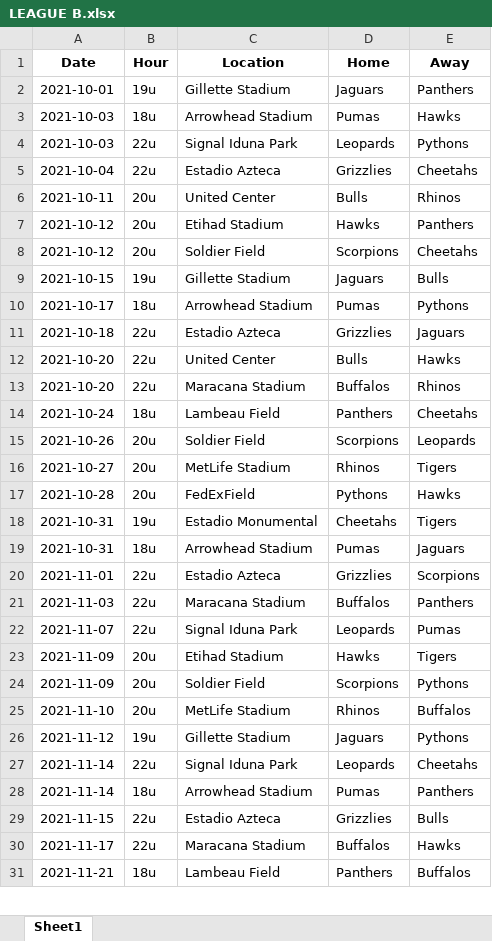
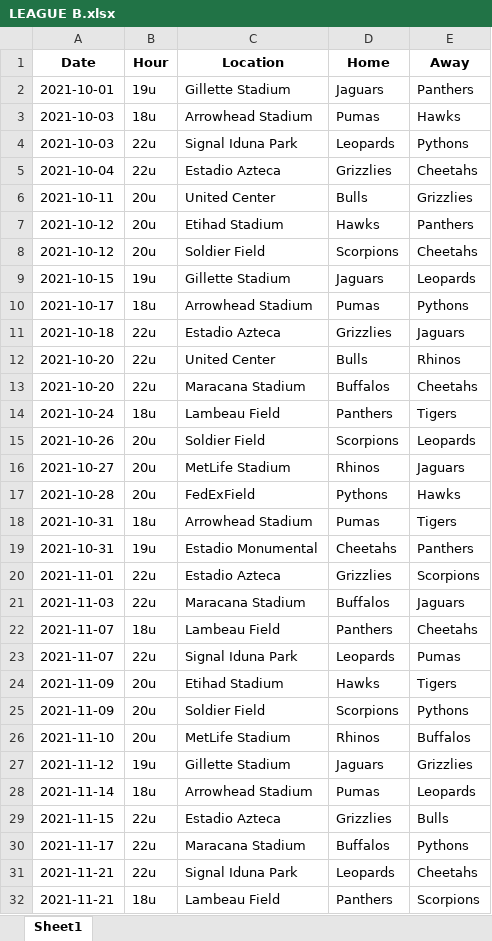
Before and after one commit to sborms/leaguescheduler, an Excel workbook: example_output/LEAGUE B.xlsx, sheet Sheet1, drawn as a sheet; only a part is shown; values as stored, in another font and other column widths than the file's, no borders; removed rows and columns are numbered as before the commit, all else as after; the diff covers the shown part only; the diff names each change by its address in the sheet, - before the commit and + after, or states it on an @@ line.

```diff
--- a/example_output/LEAGUE B.xlsx (sheet Sheet1)
+++ b/example_output/LEAGUE B.xlsx (sheet Sheet1)
-E6 (Away): Rhinos
+E6 (Away): Grizzlies
-E9 (Away): Bulls
+E9 (Away): Leopards
-E12 (Away): Hawks
+E12 (Away): Rhinos
-E13 (Away): Rhinos
+E13 (Away): Cheetahs
-E14 (Away): Cheetahs
+E14 (Away): Tigers
-E16 (Away): Tigers
+E16 (Away): Jaguars
-row 18: 2021-10-31 | 19u | Estadio Monumental | Cheetahs | Tigers
-E18 (Away): Jaguars
+E18 (Away): Tigers
+row 19: 2021-10-31 | 19u | Estadio Monumental | Cheetahs | Panthers
-E21 (Away): Panthers
+E21 (Away): Jaguars
+row 22: 2021-11-07 | 18u | Lambeau Field | Panthers | Cheetahs
-E27 (Away): Pythons
+E27 (Away): Grizzlies
-row 27: 2021-11-14 | 22u | Signal Iduna Park | Leopards | Cheetahs
-E28 (Away): Panthers
+E28 (Away): Leopards
-E30 (Away): Hawks
+E30 (Away): Pythons
+row 31: 2021-11-21 | 22u | Signal Iduna Park | Leopards | Cheetahs
-E32 (Away): Buffalos
+E32 (Away): Scorpions
```
Also changed, not shown: 12 added rows, 13 removed rows, 5 moved rows and 46 edited cells elsewhere in this sheet, example_output/LEAGUE A.xlsx, example_output/stats.xlsx, 16 other files.
